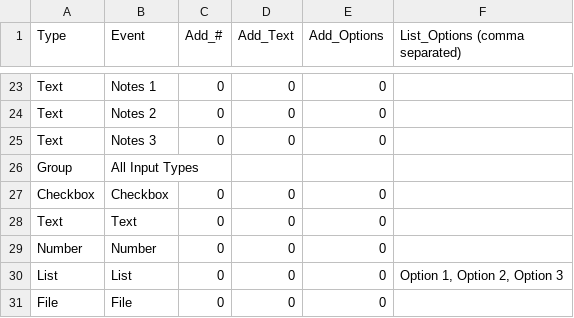
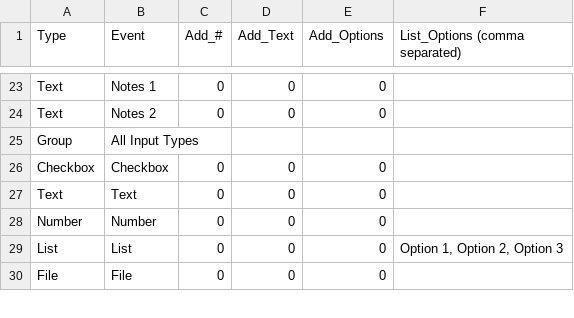
Before and after one commit to DaniBodor/MitoticScoring, a CSV file: CustomObservationList.csv, drawn as a sheet; only a part is shown, gaps mark what is left out.

```diff
--- a/CustomObservationList.csv
+++ b/CustomObservationList.csv
@@ -24,3 +24,2 @@ Text,Notes 1,0,0,0,
 Text,Notes 2,0,0,0,
-Text,Notes 3,0,0,0,
 Group,All Input Types,,,,
```
Also changed, not shown: DefaultObservationList.csv, 1 other file.
